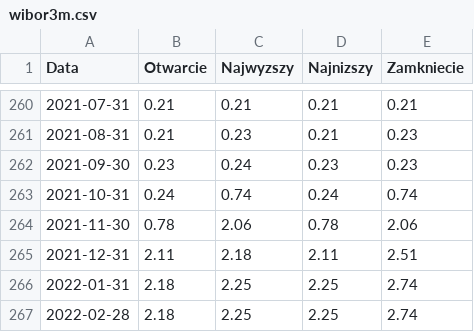
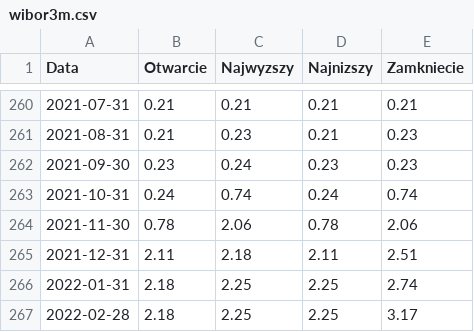
Before and after one commit to maciej-mlynski/Mortgage-Calculator, a CSV file: wibor3m.csv, drawn as a sheet; only a part is shown, gaps mark what is left out.

```diff
--- a/wibor3m.csv
+++ b/wibor3m.csv
@@ -266,2 +266,2 @@ Data,Otwarcie,Najwyzszy,Najnizszy,Zamkniecie
 2022-01-31,2.18,2.25,2.25,2.74
-2022-02-28,2.18,2.25,2.25,2.74
+2022-02-28,2.18,2.25,2.25,3.17
```
Also changed, not shown: 1 other file.
